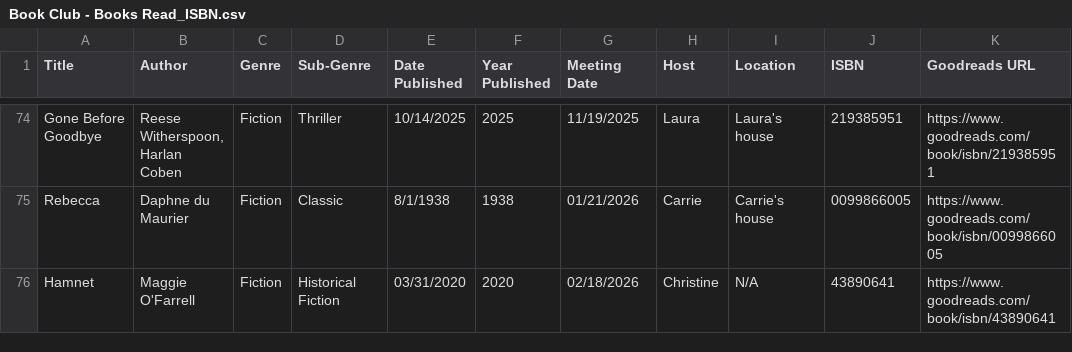
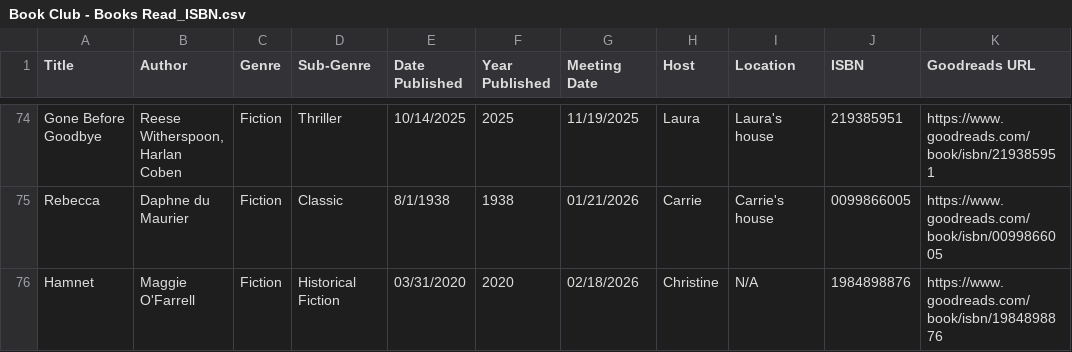
Before and after one commit to kellybearclawz/bookclub, a CSV file: Book Club - Books Read_ISBN.csv, drawn as a sheet; only a part is shown, gaps mark what is left out.

Commit message:
Update ISBN for 'Hamnet' by Maggie O'Farrell

```diff
--- a/Book Club - Books Read_ISBN.csv
+++ b/Book Club - Books Read_ISBN.csv
@@ -75,2 +75,2 @@ Gone Before Goodbye,"Reese Witherspoon, Harlan Coben",Fiction,Thriller,10/14/202
 Rebecca,Daphne du Maurier,Fiction,Classic,8/1/1938,1938,01/21/2026,Carrie,Carrie's house,0099866005,https://www.goodreads.com/book/isbn/0099866005
-Hamnet,Maggie O'Farrell,Fiction,Historical Fiction,03/31/2020,2020,02/18/2026,Christine,N/A,43890641,https://www.goodreads.com/book/isbn/43890641
+Hamnet,Maggie O'Farrell,Fiction,Historical Fiction,03/31/2020,2020,02/18/2026,Christine,N/A,1984898876,https://www.goodreads.com/book/isbn/1984898876
```
